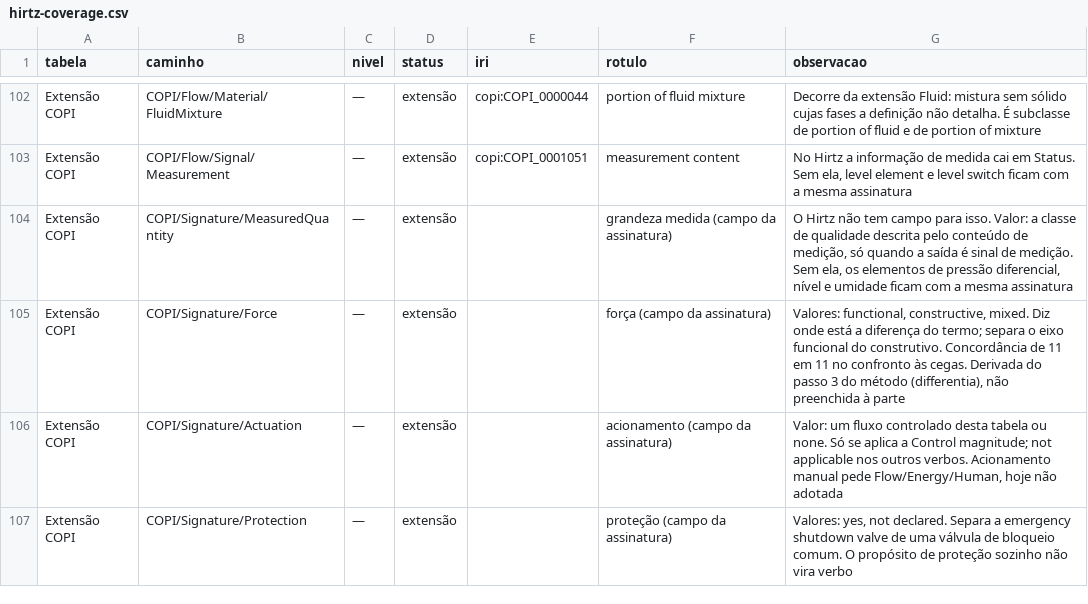
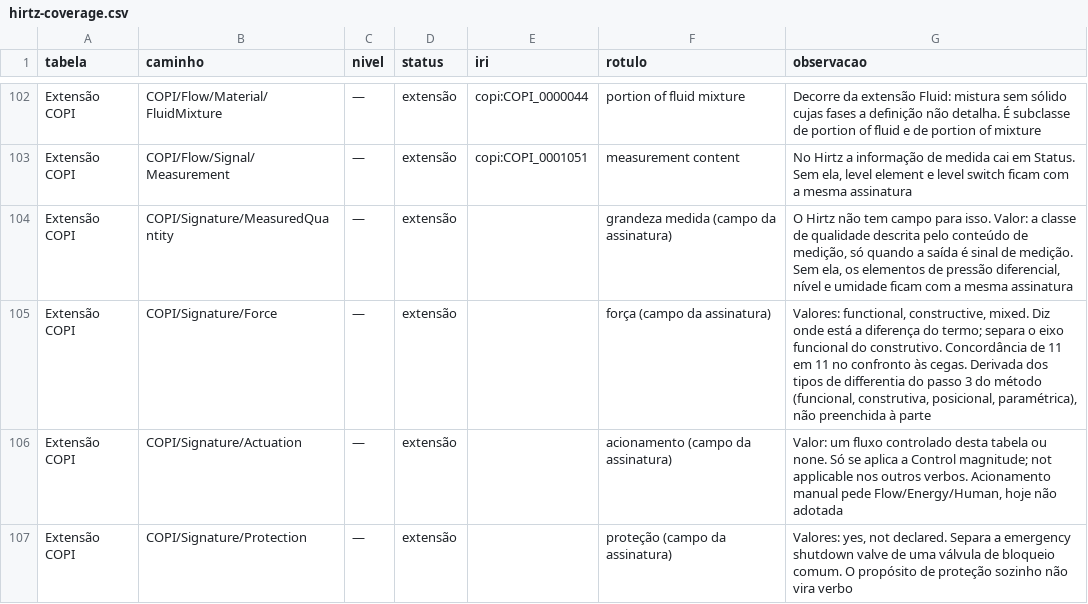
Before and after one commit to INF-UFRGS-Ontologies/COPI, a CSV file: src/ontology/components/v2/hirtz-coverage.csv, drawn as a sheet; only a part is shown, gaps mark what is left out.

Commit message:
docs(core-v2): step 3 classifies the kind of differentia — functional, constructive, positional, parametric
The differentia is what the definition gives the species against its genus.
Step 3 classifies its kind, more than one allowed; force is computed from
it. 'Of use' is replaced by its two kinds, and a definition with no
differentia raises a definition-defect alert instead of being an outcome.
One vocabulary for the differentia inside and outside the signature.
Annotation only.

```diff
--- a/src/ontology/components/v2/hirtz-coverage.csv
+++ b/src/ontology/components/v2/hirtz-coverage.csv
@@ -104,3 +104,3 @@ Extensão COPI,COPI/Flow/Signal/Measurement,—,extensão,copi:COPI_0001051,meas
 Extensão COPI,COPI/Signature/MeasuredQuantity,—,extensão,,grandeza medida (campo da assinatura),"O Hirtz não tem campo para isso. Valor: a classe de qualidade descrita pelo conteúdo de medição, só quando a saída é sinal de medição. Sem ela, os elementos de pressão diferencial, nível e umidade ficam com a mesma assinatura"
-Extensão COPI,COPI/Signature/Force,—,extensão,,força (campo da assinatura),"Valores: functional, constructive, mixed. Diz onde está a diferença do termo; separa o eixo funcional do construtivo. Concordância de 11 em 11 no confronto às cegas. Derivada do passo 3 do método (differentia), não preenchida à parte"
+Extensão COPI,COPI/Signature/Force,—,extensão,,força (campo da assinatura),"Valores: functional, constructive, mixed. Diz onde está a diferença do termo; separa o eixo funcional do construtivo. Concordância de 11 em 11 no confronto às cegas. Derivada dos tipos de differentia do passo 3 do método (funcional, construtiva, posicional, paramétrica), não preenchida à parte"
 Extensão COPI,COPI/Signature/Actuation,—,extensão,,acionamento (campo da assinatura),"Valor: um fluxo controlado desta tabela ou none. Só se aplica a Control magnitude; not applicable nos outros verbos. Acionamento manual pede Flow/Energy/Human, hoje não adotada"
```
Also changed, not shown: 4 other files.
